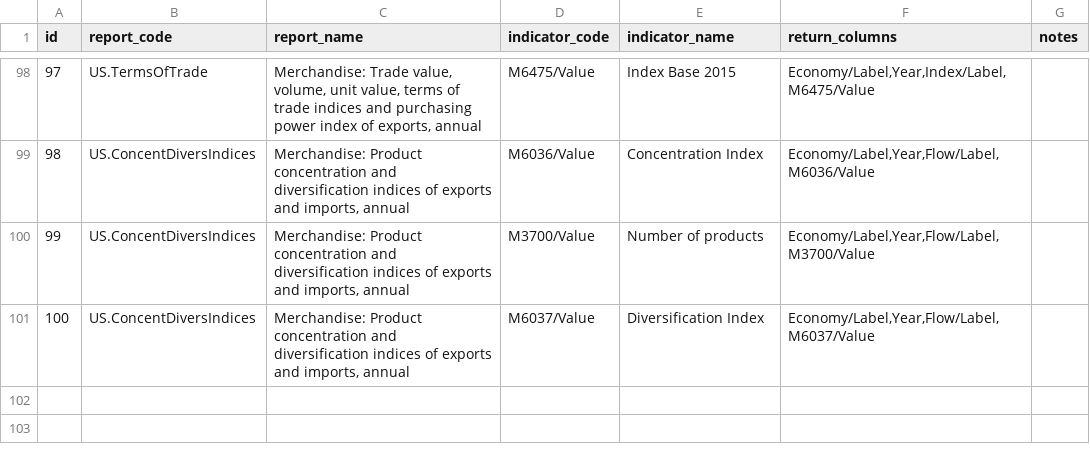
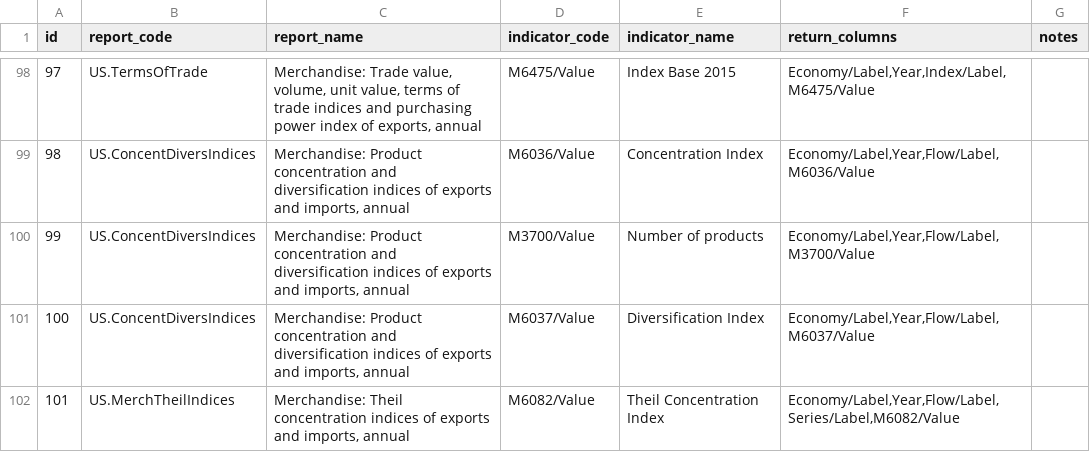
Before and after one commit to dhopp1/statschat, a CSV file: metadata/unctadstat_key.csv, drawn as a sheet; only a part is shown, gaps mark what is left out; the diff names each change by its address in the sheet, - before the commit and + after, or states it on an @@ line.

Commit message:
Adding Theil index

```diff
--- a/metadata/unctadstat_key.csv
+++ b/metadata/unctadstat_key.csv
+row 102: 101 | US.MerchTheilIndices | Merchandise: Theil concentration indices of exports and imports, annual | M6082/Value | Theil Concentration Index | Economy/Label,Year,Flow/Label,Series/Label,M6082/Value
```
